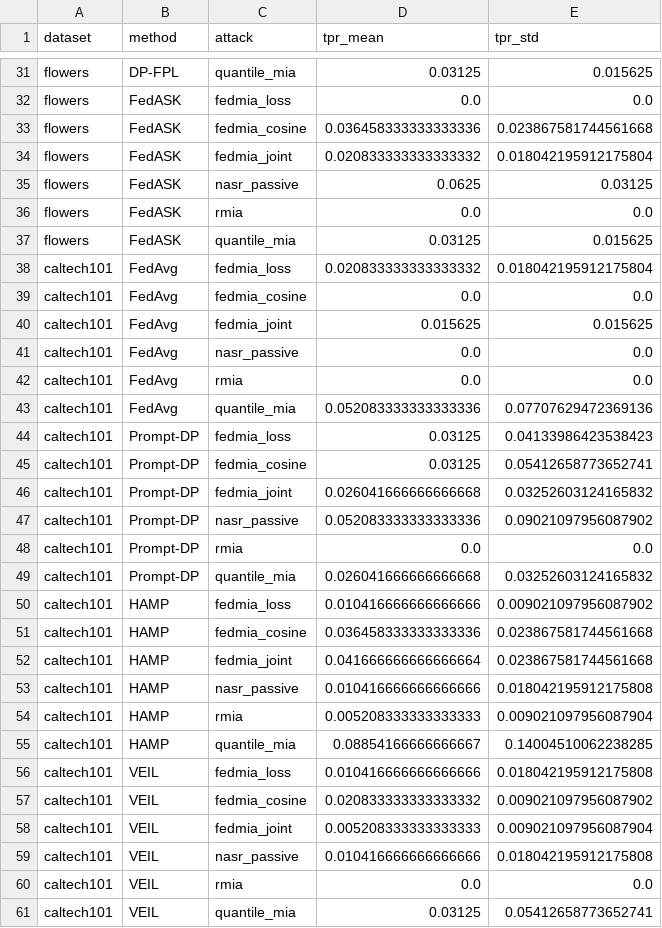
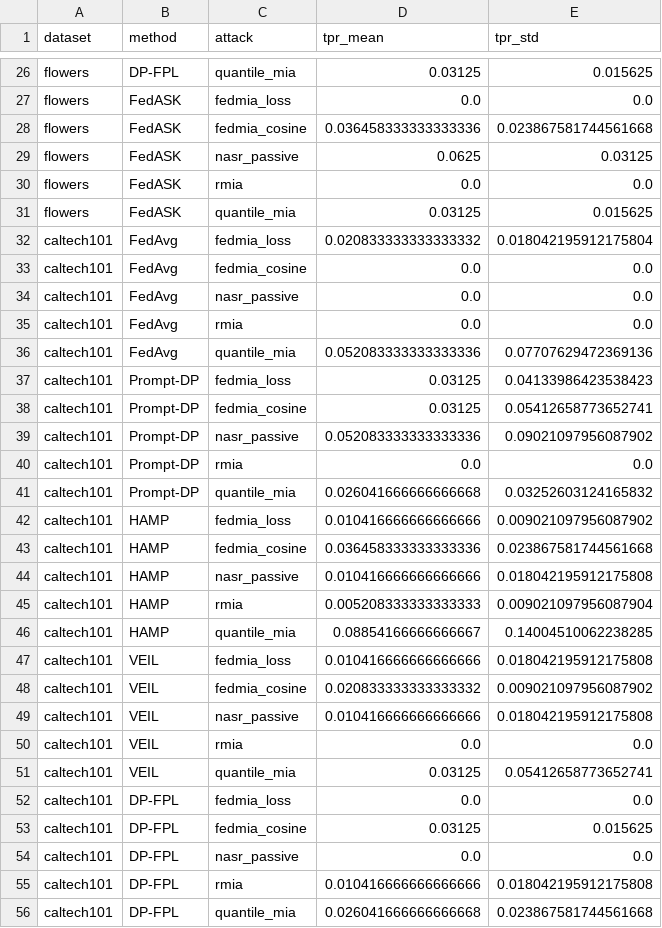
Before and after one commit to bo-wang-bob/Privacy, a CSV file: paper/aaai2027/evidence/attack_aggregate.csv, drawn as a sheet; only a part is shown, gaps mark what is left out; the shorter side is filled out with more unchanged rows; the diff covers the shown part only; the diff names each change by its address in the sheet, - before the commit and + after, or states it on an @@ line.

Commit message:
Remove custom FedMIA joint from paper

```diff
--- a/paper/aaai2027/evidence/attack_aggregate.csv
+++ b/paper/aaai2027/evidence/attack_aggregate.csv
-row 34: flowers | FedASK | fedmia_joint | 0.020833333333333332 | 0.018042195912175804
-row 40: caltech101 | FedAvg | fedmia_joint | 0.015625 | 0.015625
-row 46: caltech101 | Prompt-DP | fedmia_joint | 0.026041666666666668 | 0.03252603124165832
-row 52: caltech101 | HAMP | fedmia_joint | 0.041666666666666664 | 0.023867581744561668
-row 58: caltech101 | VEIL | fedmia_joint | 0.005208333333333333 | 0.009021097956087904
```
Also changed, not shown: 13 removed rows elsewhere in this file, paper/aaai2027/evidence/ablation.csv, paper/aaai2027/evidence/aggregate.csv, 17 other files.
